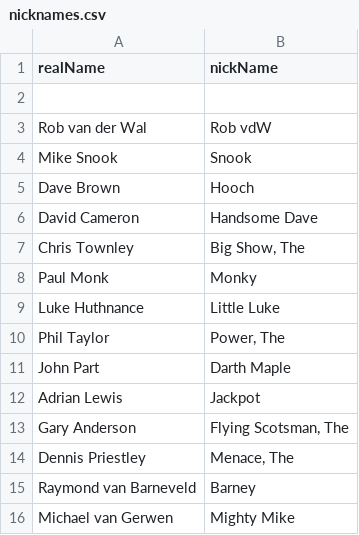
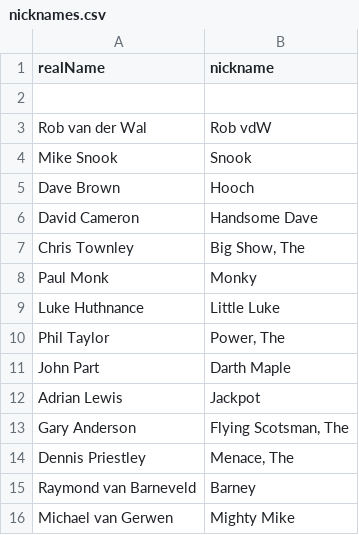
Before and after one commit to nick-ng/NickTTnjs, a CSV file: dicts/nicknames.csv, drawn as a sheet.

Commit message:
Added Socket.IO to options page
Options page now use Socket.IO to request nickname and shortened name lists and receive the lists so it can display them.

Prepared single and bulk name administration fields for a future commit.

```diff
--- a/dicts/nicknames.csv
+++ b/dicts/nicknames.csv
@@ -1,2 +1,2 @@
-realName,nickName
+realName,nickname
 
```
Also changed, not shown: 4 other files.
